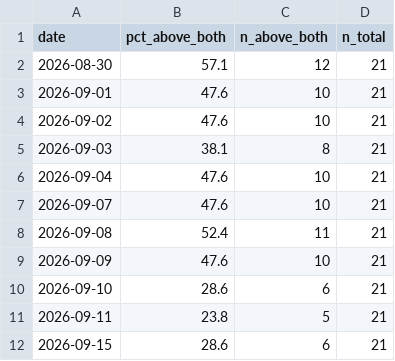
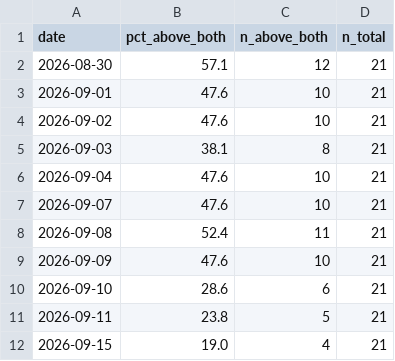
Before and after one commit to jesustmartinezperez-cmyk/-breadth-proxy, a CSV file: data/breadth_history.csv, drawn as a sheet.

```diff
--- a/data/breadth_history.csv
+++ b/data/breadth_history.csv
@@ -11,2 +11,2 @@ date,pct_above_both,n_above_both,n_total
 2026-09-11,23.8,5,21
-2026-09-15,28.6,6,21
+2026-09-15,19.0,4,21
```
Also changed, not shown: data/detail_2026-09-15.csv.
